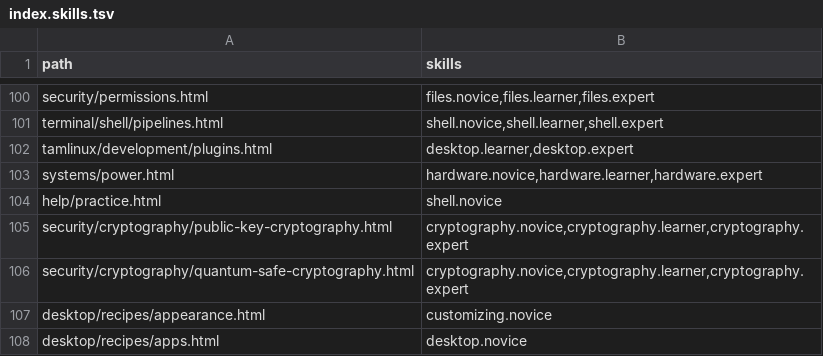
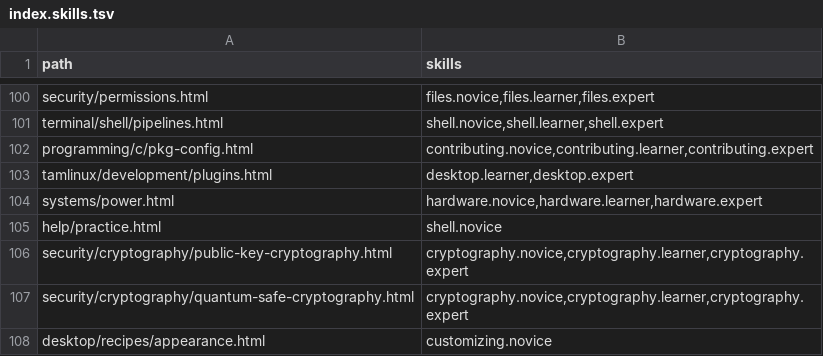
Before and after one commit to greenermoose/tam, a TSV file: knowledge/index.skills.tsv, drawn as a sheet; only a part is shown, gaps mark what is left out; the shorter side is filled out with more unchanged rows.

```diff
--- a/knowledge/index.skills.tsv
+++ b/knowledge/index.skills.tsv
@@ -101,2 +101,3 @@ security/permissions.html	files.novice,files.learner,files.expert
 terminal/shell/pipelines.html	shell.novice,shell.learner,shell.expert
+programming/c/pkg-config.html	contributing.novice,contributing.learner,contributing.expert
 tamlinux/development/plugins.html	desktop.learner,desktop.expert
```
Also changed, not shown: knowledge/index.kinds.tsv, knowledge/index.parents.tsv, 4 other files.
